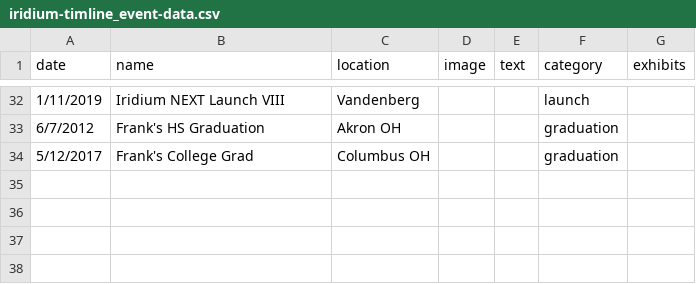
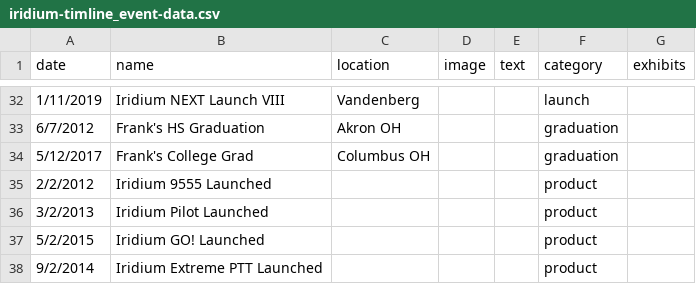
Before and after one commit to franknoirot/irdm-museum, a CSV file: assets/iridium-timline_event-data.csv, drawn as a sheet; only a part is shown, gaps mark what is left out; the diff names each change by its address in the sheet, - before the commit and + after, or states it on an @@ line.

Commit message:
Enhanced Timeline Display
timeline updates:
- logic to change position if events are crowded
- filtering buttons for event categories
- better overall fitting of timeline

```diff
--- a/assets/iridium-timline_event-data.csv
+++ b/assets/iridium-timline_event-data.csv
+row 35: 2/2/2012 | Iridium 9555 Launched |  |  |  | product
+row 36: 3/2/2013 | Iridium Pilot Launched |  |  |  | product
+row 37: 5/2/2015 | Iridium GO! Launched |  |  |  | product
+row 38: 9/2/2014 | Iridium Extreme PTT Launched |  |  |  | product
```
Also changed, not shown: 6 other files.
